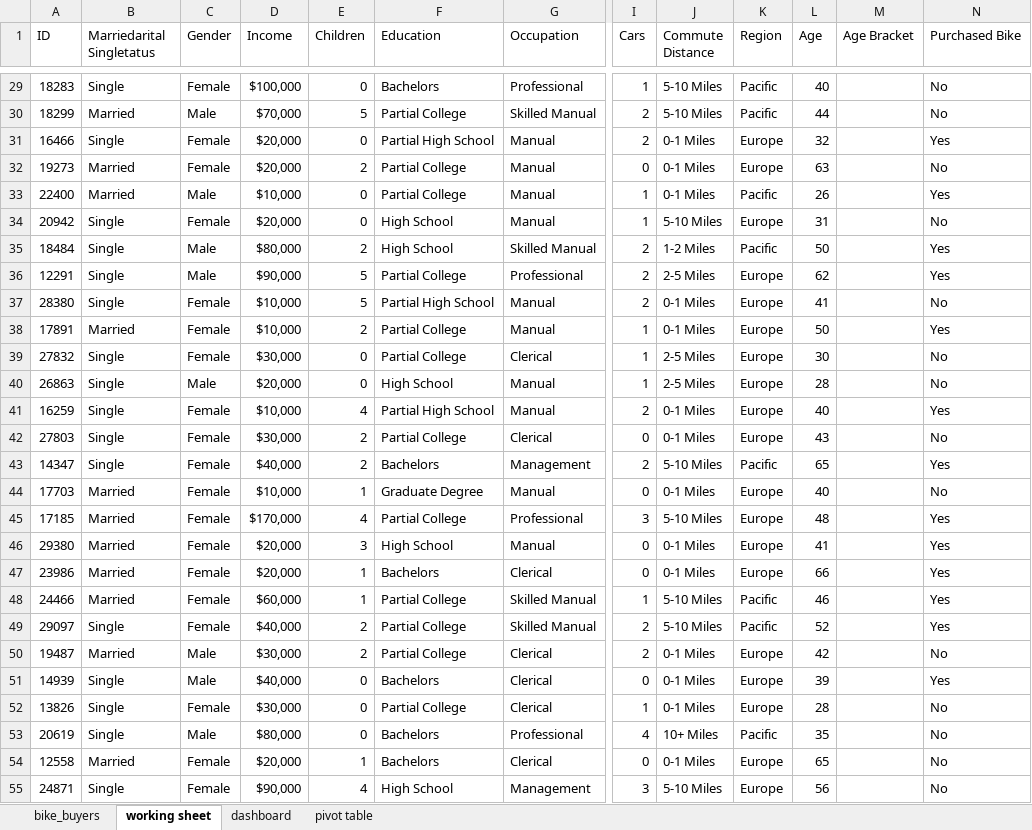
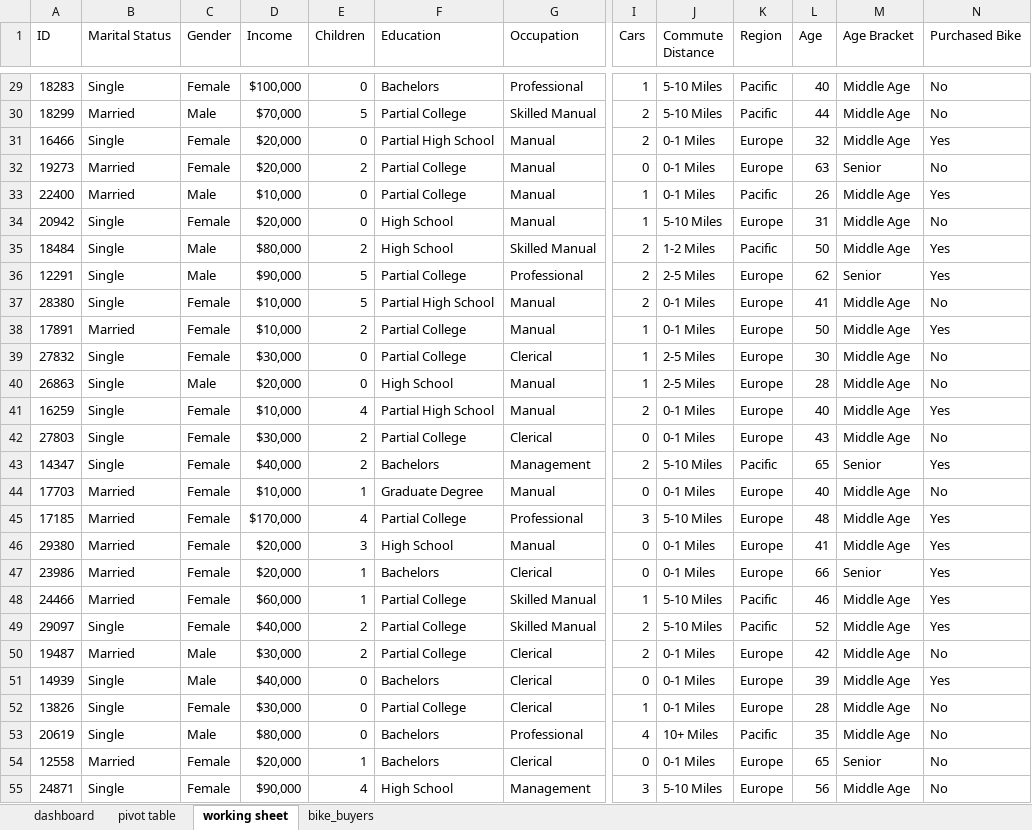
Before and after one commit to jack-li-2000/excel_portfolio_projects, an Excel workbook: Excel Project Dataset.xlsx, sheet working sheet, drawn as a sheet; only a part is shown, gaps mark what is left out; values as stored, in another font and other column widths than the file's, no borders; the diff covers the shown part only; the diff names each change by its address in the sheet, - before the commit and + after, or states it on an @@ line.

Commit message:
excel portfolio dashboard

```diff
--- a/Excel Project Dataset.xlsx (sheet working sheet)
+++ b/Excel Project Dataset.xlsx (sheet working sheet)
@@ sheet tab order changed: dashboard | pivot table | working sheet | bike_buyers @@
-B1: Marriedarital Singletatus
+B1: Marital Status
-M29:M31 (Age Bracket): (empty)
+M29:M31 (Age Bracket): Middle Age
-M32 (Age Bracket): (empty)
+M32 (Age Bracket): Senior
-M33:M35 (Age Bracket): (empty)
+M33:M35 (Age Bracket): Middle Age
-M36 (Age Bracket): (empty)
+M36 (Age Bracket): Senior
-M37:M42 (Age Bracket): (empty)
+M37:M42 (Age Bracket): Middle Age
-M43 (Age Bracket): (empty)
+M43 (Age Bracket): Senior
-M44:M46 (Age Bracket): (empty)
+M44:M46 (Age Bracket): Middle Age
-M47 (Age Bracket): (empty)
+M47 (Age Bracket): Senior
-M48:M53 (Age Bracket): (empty)
+M48:M53 (Age Bracket): Middle Age
-M54 (Age Bracket): (empty)
+M54 (Age Bracket): Senior
-M55 (Age Bracket): (empty)
+M55 (Age Bracket): Middle Age
```
Also changed, not shown: 973 edited cells elsewhere in this sheet, sheet pivot table, sheet dashboard, charts or pictures, Bike Sales/Data Cleaning Excel Tutorial.xlsx.
